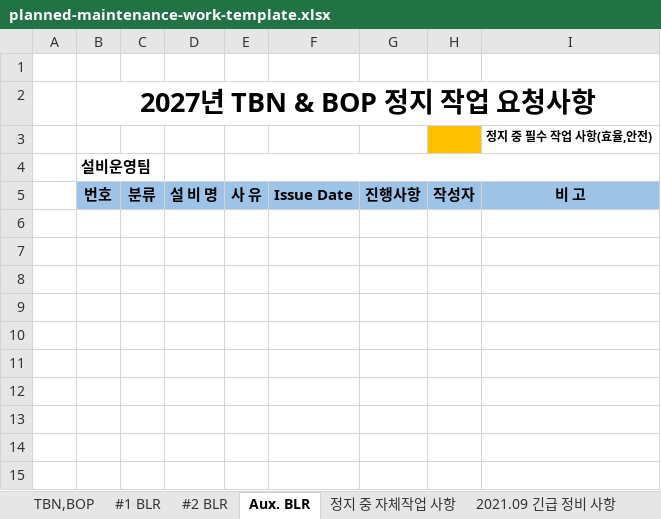
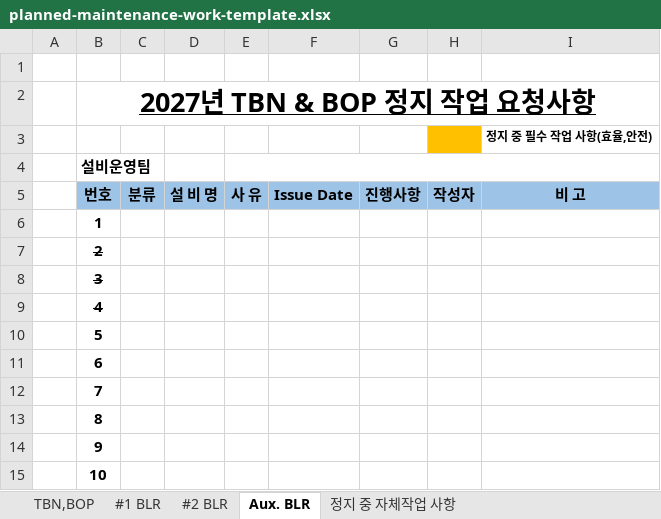
Before and after one commit to kennethwhee/gs-shift-log, an Excel workbook: maintenance/templates/planned-maintenance-work-template.xlsx, sheet Aux. BLR, drawn as a sheet; values as stored, in another font and other column widths than the file's, no borders; the diff names each change by its address in the sheet, - before the commit and + after, or states it on an @@ line.

```diff
--- a/maintenance/templates/planned-maintenance-work-template.xlsx (sheet Aux. BLR)
+++ b/maintenance/templates/planned-maintenance-work-template.xlsx (sheet Aux. BLR)
@@ sheet tab hidden: 2021.09 긴급 정비 사항 @@
-B2 underline: off
+B2 underline: on
+row 6:  | 1
+row 7:  | 2
+row 8:  | 3
+row 9:  | 4
+row 10:  | 5
+row 11:  | 6
+row 12:  | 7
+row 13:  | 8
+row 14:  | 9
+row 15:  | 10
```
Also changed, not shown: sheet #2 BLR, sheet TBN,BOP, sheet #1 BLR, sheet 정지 중 자체작업 사항, hidden cells, maintenance/templates/planned-maintenance-logic-template.xlsx, 1 other file.
